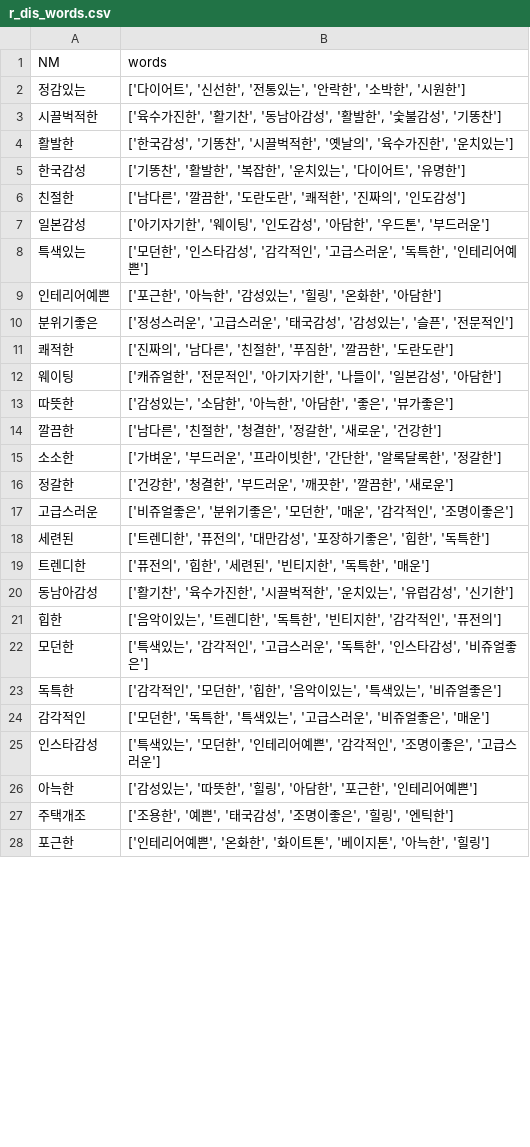
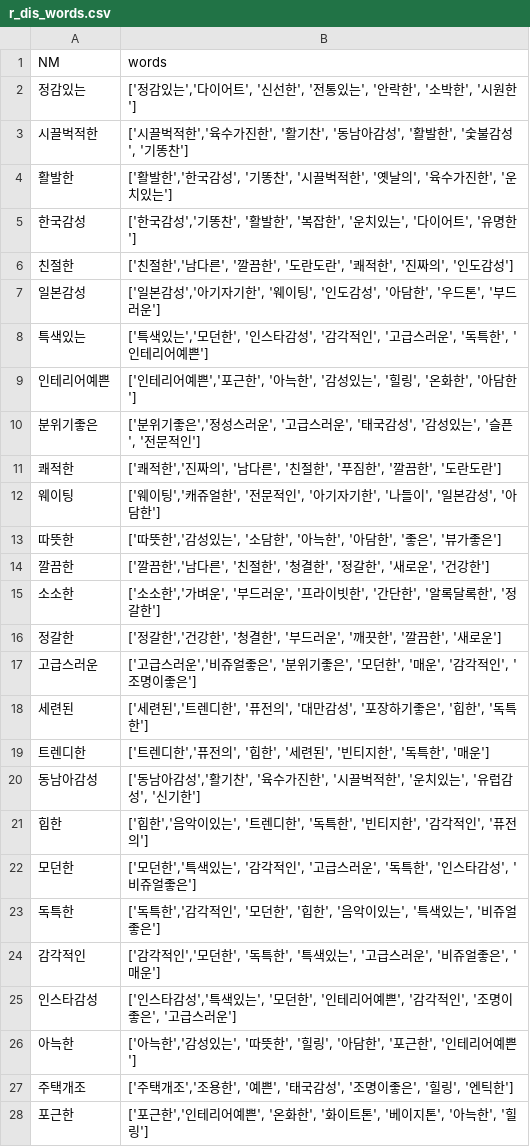
Before and after one commit to arimSeo/Graduate-proj, a CSV file: tastyproject/myapp/r_dis_words.csv, drawn as a sheet; only a part is shown; the diff covers the shown part only.

```diff
--- a/tastyproject/myapp/r_dis_words.csv
+++ b/tastyproject/myapp/r_dis_words.csv
@@ -1,28 +1,28 @@
 NM,words
-정감있는,"['다이어트', '신선한', '전통있는', '안락한', '소박한', '시원한']"
-시끌벅적한,"['육수가진한', '활기찬', '동남아감성', '활발한', '숯불감성', '기똥찬']"
-활발한,"['한국감성', '기똥찬', '시끌벅적한', '옛날의', '육수가진한', '운치있는']"
-한국감성,"['기똥찬', '활발한', '복잡한', '운치있는', '다이어트', '유명한']"
-친절한,"['남다른', '깔끔한', '도란도란', '쾌적한', '진짜의', '인도감성']"
-일본감성,"['아기자기한', '웨이팅', '인도감성', '아담한', '우드톤', '부드러운']"
-특색있는,"['모던한', '인스타감성', '감각적인', '고급스러운', '독특한', '인테리어예쁜']"
-인테리어예쁜,"['포근한', '아늑한', '감성있는', '힐링', '온화한', '아담한']"
-분위기좋은,"['정성스러운', '고급스러운', '태국감성', '감성있는', '슬픈', '전문적인']"
-쾌적한,"['진짜의', '남다른', '친절한', '푸짐한', '깔끔한', '도란도란']"
-웨이팅,"['캐쥬얼한', '전문적인', '아기자기한', '나들이', '일본감성', '아담한']"
-따뜻한,"['감성있는', '소담한', '아늑한', '아담한', '좋은', '뷰가좋은']"
-깔끔한,"['남다른', '친절한', '청결한', '정갈한', '새로운', '건강한']"
-소소한,"['가벼운', '부드러운', '프라이빗한', '간단한', '알록달록한', '정갈한']"
-정갈한,"['건강한', '청결한', '부드러운', '깨끗한', '깔끔한', '새로운']"
-고급스러운,"['비쥬얼좋은', '분위기좋은', '모던한', '매운', '감각적인', '조명이좋은']"
-세련된,"['트렌디한', '퓨전의', '대만감성', '포장하기좋은', '힙한', '독특한']"
-트렌디한,"['퓨전의', '힙한', '세련된', '빈티지한', '독특한', '매운']"
-동남아감성,"['활기찬', '육수가진한', '시끌벅적한', '운치있는', '유럽감성', '신기한']"
-힙한,"['음악이있는', '트렌디한', '독특한', '빈티지한', '감각적인', '퓨전의']"
-모던한,"['특색있는', '감각적인', '고급스러운', '독특한', '인스타감성', '비쥬얼좋은']"
-독특한,"['감각적인', '모던한', '힙한', '음악이있는', '특색있는', '비쥬얼좋은']"
-감각적인,"['모던한', '독특한', '특색있는', '고급스러운', '비쥬얼좋은', '매운']"
-인스타감성,"['특색있는', '모던한', '인테리어예쁜', '감각적인', '조명이좋은', '고급스러운']"
-아늑한,"['감성있는', '따뜻한', '힐링', '아담한', '포근한', '인테리어예쁜']"
-주택개조,"['조용한', '예쁜', '태국감성', '조명이좋은', '힐링', '엔틱한']"
-포근한,"['인테리어예쁜', '온화한', '화이트톤', '베이지톤', '아늑한', '힐링']"
+정감있는,"['정감있는','다이어트', '신선한', '전통있는', '안락한', '소박한', '시원한']"
+시끌벅적한,"['시끌벅적한','육수가진한', '활기찬', '동남아감성', '활발한', '숯불감성', '기똥찬']"
+활발한,"['활발한','한국감성', '기똥찬', '시끌벅적한', '옛날의', '육수가진한', '운치있는']"
+한국감성,"['한국감성','기똥찬', '활발한', '복잡한', '운치있는', '다이어트', '유명한']"
+친절한,"['친절한','남다른', '깔끔한', '도란도란', '쾌적한', '진짜의', '인도감성']"
+일본감성,"['일본감성','아기자기한', '웨이팅', '인도감성', '아담한', '우드톤', '부드러운']"
+특색있는,"['특색있는','모던한', '인스타감성', '감각적인', '고급스러운', '독특한', '인테리어예쁜']"
+인테리어예쁜,"['인테리어예쁜','포근한', '아늑한', '감성있는', '힐링', '온화한', '아담한']"
+분위기좋은,"['분위기좋은','정성스러운', '고급스러운', '태국감성', '감성있는', '슬픈', '전문적인']"
+쾌적한,"['쾌적한','진짜의', '남다른', '친절한', '푸짐한', '깔끔한', '도란도란']"
+웨이팅,"['웨이팅','캐쥬얼한', '전문적인', '아기자기한', '나들이', '일본감성', '아담한']"
+따뜻한,"['따뜻한','감성있는', '소담한', '아늑한', '아담한', '좋은', '뷰가좋은']"
+깔끔한,"['깔끔한','남다른', '친절한', '청결한', '정갈한', '새로운', '건강한']"
+소소한,"['소소한','가벼운', '부드러운', '프라이빗한', '간단한', '알록달록한', '정갈한']"
+정갈한,"['정갈한','건강한', '청결한', '부드러운', '깨끗한', '깔끔한', '새로운']"
+고급스러운,"['고급스러운','비쥬얼좋은', '분위기좋은', '모던한', '매운', '감각적인', '조명이좋은']"
+세련된,"['세련된','트렌디한', '퓨전의', '대만감성', '포장하기좋은', '힙한', '독특한']"
+트렌디한,"['트렌디한','퓨전의', '힙한', '세련된', '빈티지한', '독특한', '매운']"
+동남아감성,"['동남아감성','활기찬', '육수가진한', '시끌벅적한', '운치있는', '유럽감성', '신기한']"
+힙한,"['힙한','음악이있는', '트렌디한', '독특한', '빈티지한', '감각적인', '퓨전의']"
+모던한,"['모던한','특색있는', '감각적인', '고급스러운', '독특한', '인스타감성', '비쥬얼좋은']"
+독특한,"['독특한','감각적인', '모던한', '힙한', '음악이있는', '특색있는', '비쥬얼좋은']"
+감각적인,"['감각적인','모던한', '독특한', '특색있는', '고급스러운', '비쥬얼좋은', '매운']"
+인스타감성,"['인스타감성','특색있는', '모던한', '인테리어예쁜', '감각적인', '조명이좋은', '고급스러운']"
+아늑한,"['아늑한','감성있는', '따뜻한', '힐링', '아담한', '포근한', '인테리어예쁜']"
+주택개조,"['주택개조','조용한', '예쁜', '태국감성', '조명이좋은', '힐링', '엔틱한']"
+포근한,"['포근한','인테리어예쁜', '온화한', '화이트톤', '베이지톤', '아늑한', '힐링']"
```
Also changed, not shown: 112 edited cells elsewhere in this file, 9 other files.
